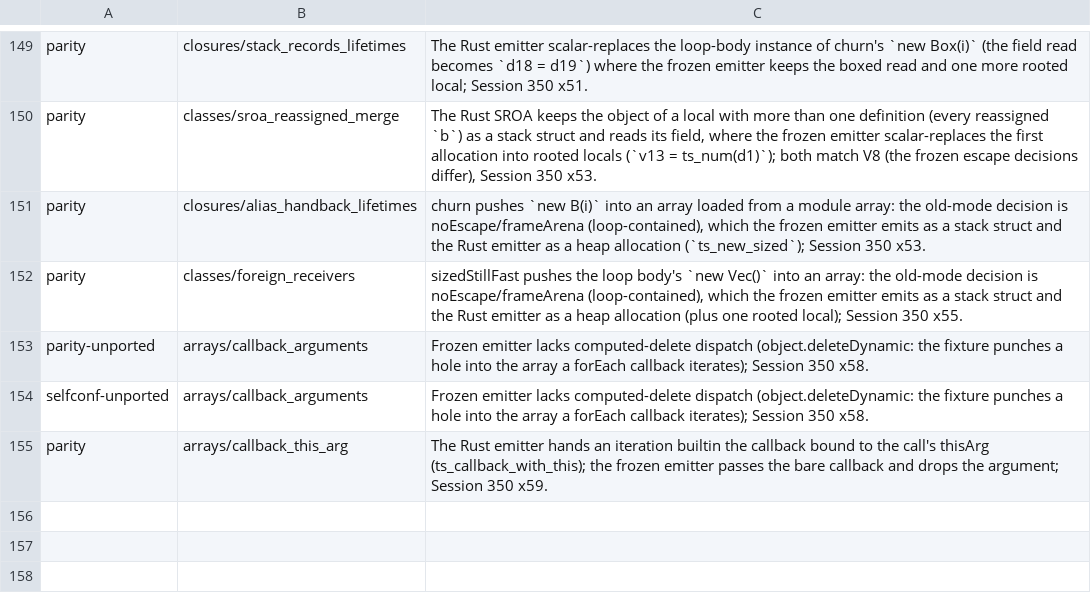
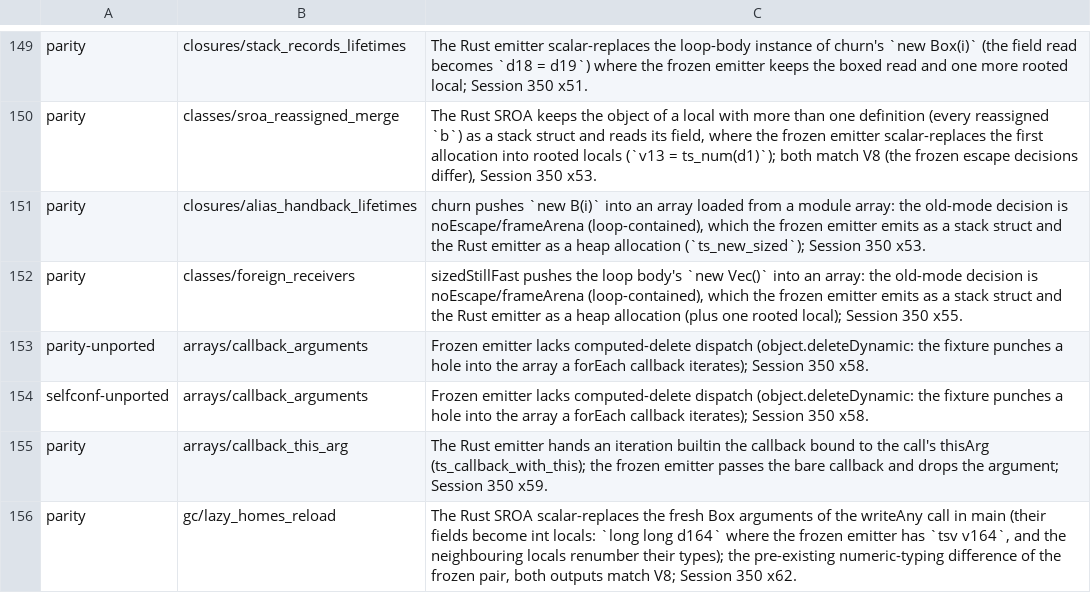
Before and after one commit to kazhiramatsu/garnet, a TSV file: scripts/frozen_known_diffs.tsv, drawn as a sheet; only a part is shown, gaps mark what is left out.

Commit message:
Lazy frames: register homes, frame filled only on the slow path
A lazy function (collection-free body, frame linked only around its slow
paths) stored every reference local into its frame slot at each
definition, and its inlined slow paths kept the frame-top address in a
callee-saved register, so a small helper's fast path paid slot stores and
a register save/restore for calls that never run once the caches are
warm. Its locals now live in C locals; each slow path is a frame-free test
(ts_get_static_try, ts_get_pic_try, the set and element forms) and, on a
miss, a spill of every home into the frame, an out-of-line linked call
(ts_get_linked / ts_set_linked / ts_array_get_linked) and a reload. A
function with one slow path becomes a leaf on its fast path.
TSAOT_LAZY_HOMES=0 keeps the frame slots as homes. New fixture
gc/lazy_homes_reload, added with gc/lazy_frame_getter to the GC stress
gate. small_calls 725 -> 721 ms (764 -> 734 ms at 64-byte alignment).

Verified: unit PASS; emitc parity identical=353 KNOWN=112 DIFF=0 (the new
fixture is a known numeric-typing difference of the frozen pair); bundler
42/42; selfconf PASS (450 + 16 known); GC stress PASSED (23 focused
fixtures, O2 and ASan); inline policy PASS; conformance 469/469; tsc
native A/B against x61 neutral (4.431 vs 4.431 s and 4.435 vs 4.444 s),
outputs and diagnostics identical to Node.

```diff
--- a/scripts/frozen_known_diffs.tsv
+++ b/scripts/frozen_known_diffs.tsv
@@ -155 +155,2 @@ selfconf-unported	arrays/callback_arguments	Frozen emitter lacks computed-delete
 parity	arrays/callback_this_arg	The Rust emitter hands an iteration builtin the callback bound to the call's thisArg (ts_callback_with_this); the frozen emitter passes the bare callback and drops the argument; Session 350 x59.
+parity	gc/lazy_homes_reload	The Rust SROA scalar-replaces the fresh Box arguments of the writeAny call in main (their fields become int locals: `long long d164` where the frozen emitter has `tsv v164`, and the neighbouring locals renumber their types); the pre-existing numeric-typing difference of the frozen pair, both outputs match V8; Session 350 x62.
```
Also changed, not shown: 9 other files.
